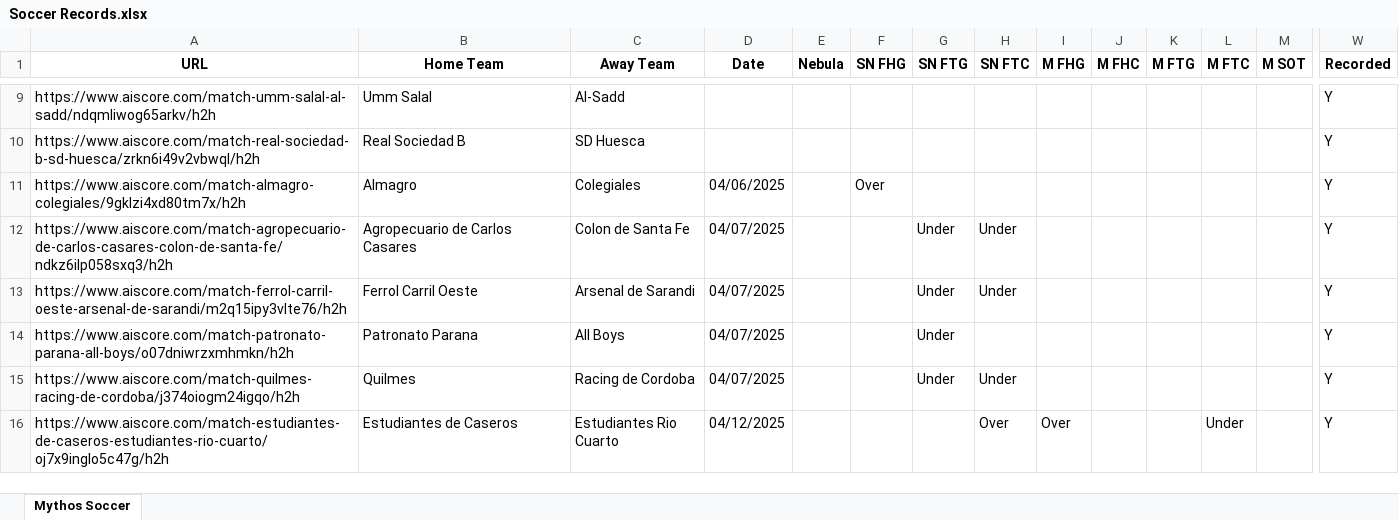
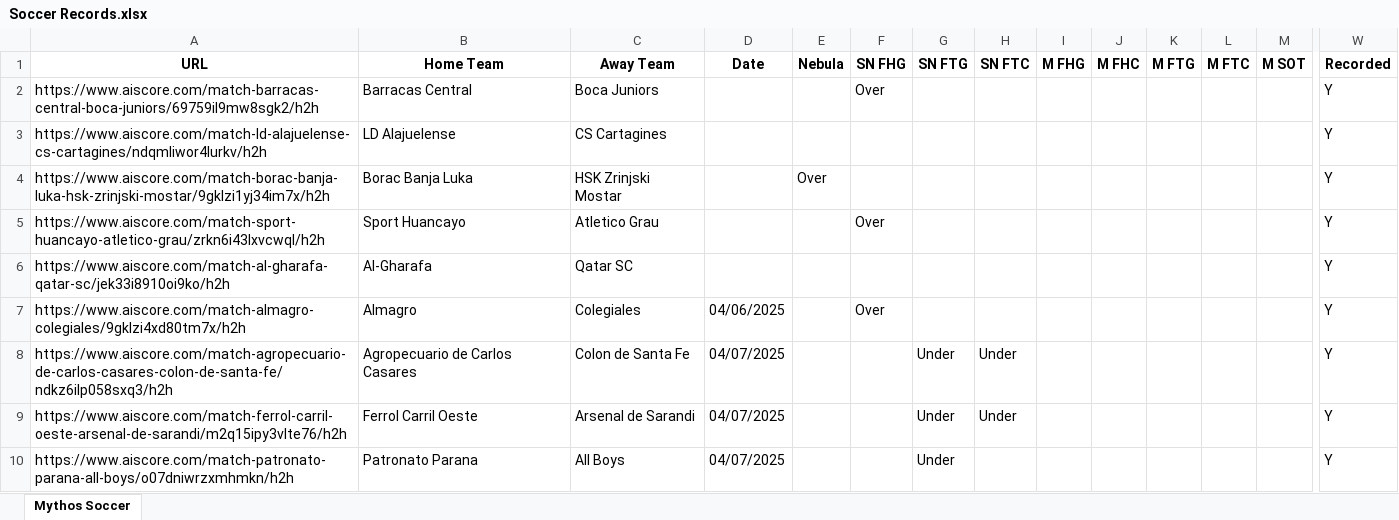
Before and after one commit to Captain-Duckie/whop, an Excel workbook: public/Soccer Records.xlsx, sheet Mythos Soccer, drawn as a sheet; only a part is shown, gaps mark what is left out; the shorter side is filled out with more unchanged rows; values as stored, in another font and other column widths than the file's, no borders; removed rows and columns are numbered as before the commit, all else as after; rows hold the shown columns only; the diff covers the shown part only; the diff names each change by its address in the sheet, - before the commit and + after, or states it on an @@ line.

Commit message:
Auto-update Soccer Records at 2025-10-19T07:16:27.528280

```diff
--- a/public/Soccer Records.xlsx (sheet Mythos Soccer)
+++ b/public/Soccer Records.xlsx (sheet Mythos Soccer)
-row 9: https://www.aiscore.com/match-umm-salal-al-sadd/ndqmliwog65arkv/h2h | Umm Salal | Al-Sadd |  |  |  |  |  |  |  |  |  |  | Y
-row 10: https://www.aiscore.com/match-real-sociedad-b-sd-huesca/zrkn6i49v2vbwql/h2h | Real Sociedad B | SD Huesca |  |  |  |  |  |  |  |  |  |  | Y
+row 2: https://www.aiscore.com/match-barracas-central-boca-juniors/69759il9mw8sgk2/h2h | Barracas Central | Boca Juniors |  |  | Over |  |  |  |  |  |  |  | Y
+row 3: https://www.aiscore.com/match-ld-alajuelense-cs-cartagines/ndqmliwor4lurkv/h2h | LD Alajuelense | CS Cartagines |  |  |  |  |  |  |  |  |  |  | Y
+row 4: https://www.aiscore.com/match-borac-banja-luka-hsk-zrinjski-mostar/9gklzi1yj34im7x/h2h | Borac Banja Luka | HSK Zrinjski Mostar |  | Over |  |  |  |  |  |  |  |  | Y
+row 5: https://www.aiscore.com/match-sport-huancayo-atletico-grau/zrkn6i43lxvcwql/h2h | Sport Huancayo | Atletico Grau |  |  | Over |  |  |  |  |  |  |  | Y
+row 6: https://www.aiscore.com/match-al-gharafa-qatar-sc/jek33i8910oi9ko/h2h | Al-Gharafa | Qatar SC |  |  |  |  |  |  |  |  |  |  | Y
```
Also changed, not shown: 4 added rows and 7 removed rows elsewhere in this sheet.
